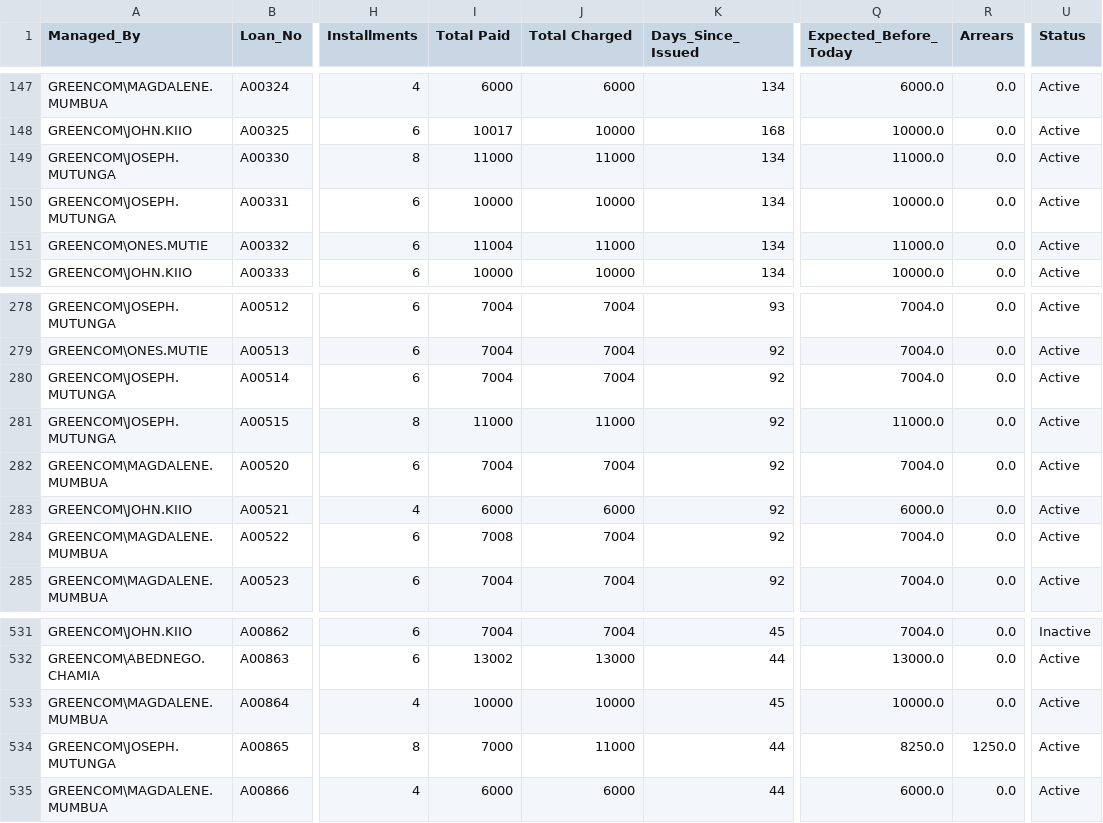
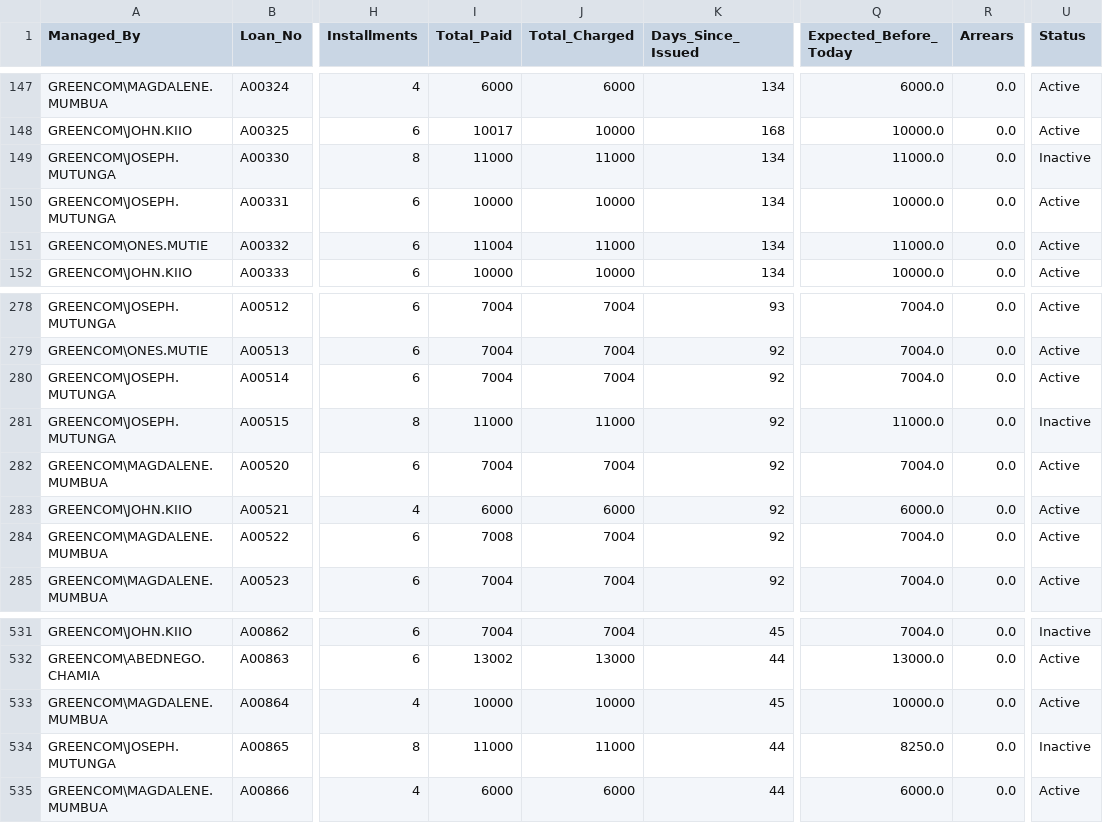
Before and after one commit to Leooruko/loan_agent_api, a CSV file: processed_data.csv, drawn as a sheet; only a part is shown, gaps mark what is left out; the diff names each change by its address in the sheet, - before the commit and + after, or states it on an @@ line.

```diff
--- a/processed_data.csv
+++ b/processed_data.csv
-I1: Total Paid
+I1: Total_Paid
-J1: Total Charged
+J1: Total_Charged
-U149 (Status): Active
+U149 (Status): Inactive
-U281 (Status): Active
+U281 (Status): Inactive
-I534 (Total_Paid): 7000
+I534 (Total_Paid): 11000
-R534 (Arrears): 1250.0
+R534 (Arrears): 0.0
-U534 (Status): Active
+U534 (Status): Inactive
```
Also changed, not shown: 3 other files.
